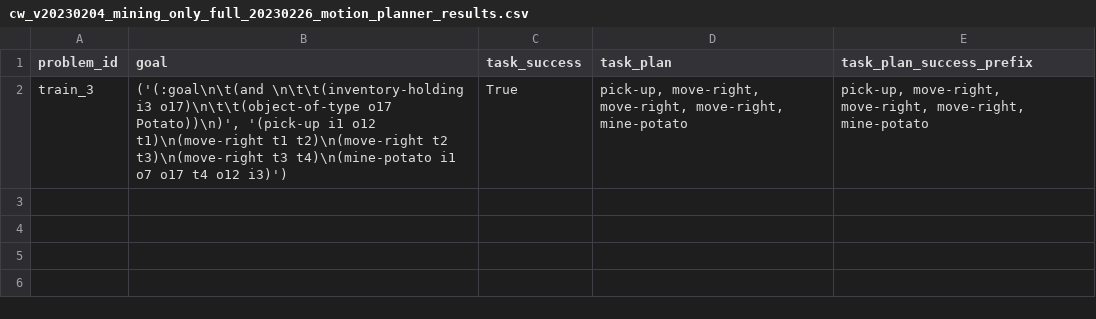
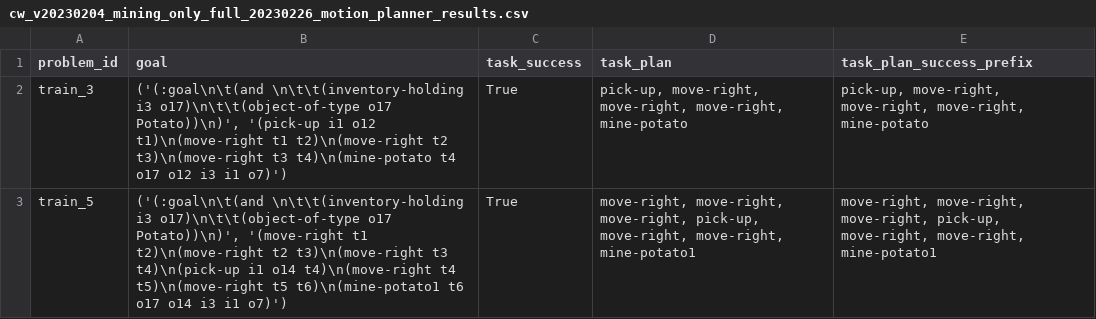
Before and after one commit to claudius-kienle/llm-operators, a CSV file: generated/cw_v20230204_mining_only_full_20230226/0/cw_v20230204_mining_only_full_20230226_motion_planner_results.csv, drawn as a sheet.

```diff
--- a/generated/cw_v20230204_mining_only_full_20230226/0/cw_v20230204_mining_only_full_20230226_motion_planner_results.csv
+++ b/generated/cw_v20230204_mining_only_full_20230226/0/cw_v20230204_mining_only_full_20230226_motion_planner_results.csv
@@ -1,2 +1,3 @@
 problem_id,goal,task_success,task_plan,task_plan_success_prefix
-train_3,"('(:goal\n\t(and \n\t\t(inventory-holding i3 o17)\n\t\t(object-of-type o17 Potato))\n)', '(pick-up i1 o12 t1)\n(move-right t1 t2)\n(move-right t2 t3)\n(move-right t3 t4)\n(mine-potato i1 o7 o17 t4 o12 i3)')",True,"pick-up, move-right, move-right, move-right, mine-potato","pick-up, move-right, move-right, move-right, mine-potato"
+train_3,"('(:goal\n\t(and \n\t\t(inventory-holding i3 o17)\n\t\t(object-of-type o17 Potato))\n)', '(pick-up i1 o12 t1)\n(move-right t1 t2)\n(move-right t2 t3)\n(move-right t3 t4)\n(mine-potato t4 o17 o12 i3 i1 o7)')",True,"pick-up, move-right, move-right, move-right, mine-potato","pick-up, move-right, move-right, move-right, mine-potato"
+train_5,"('(:goal\n\t(and \n\t\t(inventory-holding i3 o17)\n\t\t(object-of-type o17 Potato))\n)', '(move-right t1 t2)\n(move-right t2 t3)\n(move-right t3 t4)\n(pick-up i1 o14 t4)\n(move-right t4 t5)\n(move-right t5 t6)\n(mine-potato1 t6 o17 o14 i3 i1 o7)')",True,"move-right, move-right, move-right, pick-up, move-right, move-right, mine-potato1","move-right, move-right, move-right, pick-up, move-right, move-right, mine-potato1"
```
Also changed, not shown: generated/cw_v20230204_mining_only_full_20230226/0/cw_v20230204_mining_only_full_20230226_final_operators.csv, generated/cw_v20230204_mining_only_full_20230226/0/cw_v20230204_mining_only_full_20230226_preprocessed_operators.csv, 16 other files.
